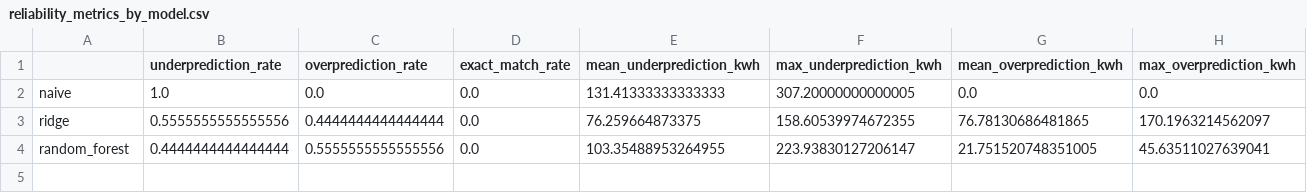
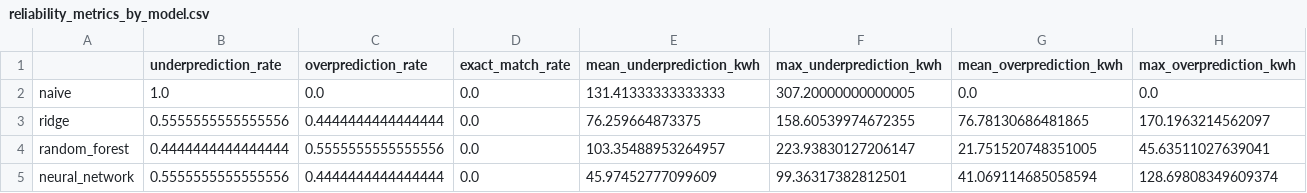
Before and after one commit to sulhos/Leonardo-Assignment, a CSV file: outputs/tables/reliability_metrics_by_model.csv, drawn as a sheet.

```diff
--- a/outputs/tables/reliability_metrics_by_model.csv
+++ b/outputs/tables/reliability_metrics_by_model.csv
@@ -3,2 +3,3 @@ naive,1.0,0.0,0.0,131.41333333333333,307.20000000000005,0.0,0.0
 ridge,0.5555555555555556,0.4444444444444444,0.0,76.259664873375,158.60539974672355,76.78130686481865,170.1963214562097
-random_forest,0.4444444444444444,0.5555555555555556,0.0,103.35488953264955,223.93830127206147,21.751520748351005,45.63511027639041
+random_forest,0.4444444444444444,0.5555555555555556,0.0,103.35488953264957,223.93830127206147,21.751520748351005,45.63511027639041
+neural_network,0.5555555555555556,0.4444444444444444,0.0,45.97452777099609,99.36317382812501,41.069114685058594,128.69808349609374
```
Also changed, not shown: outputs/tables/accuracy_metrics_by_model.csv, 10 other files.
